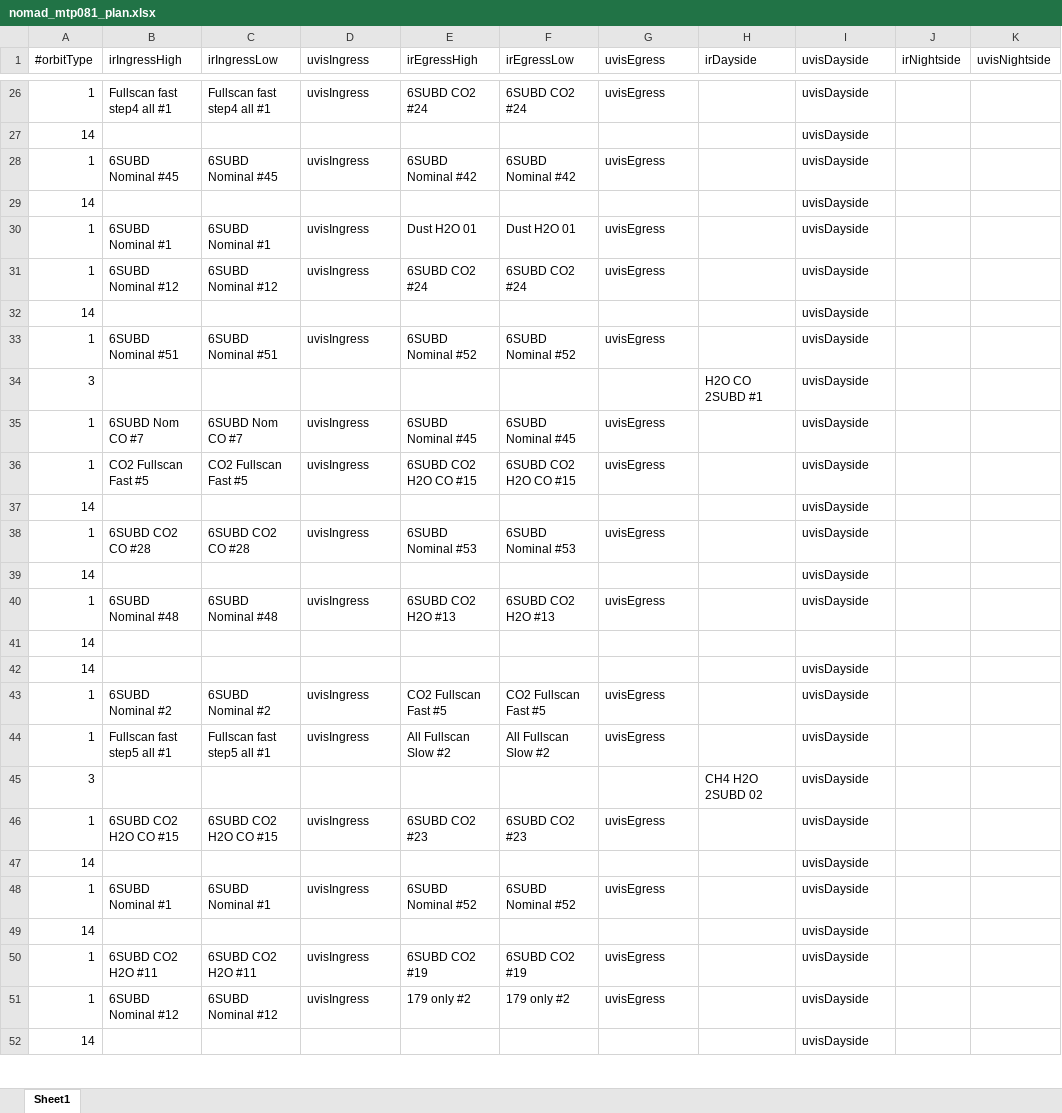
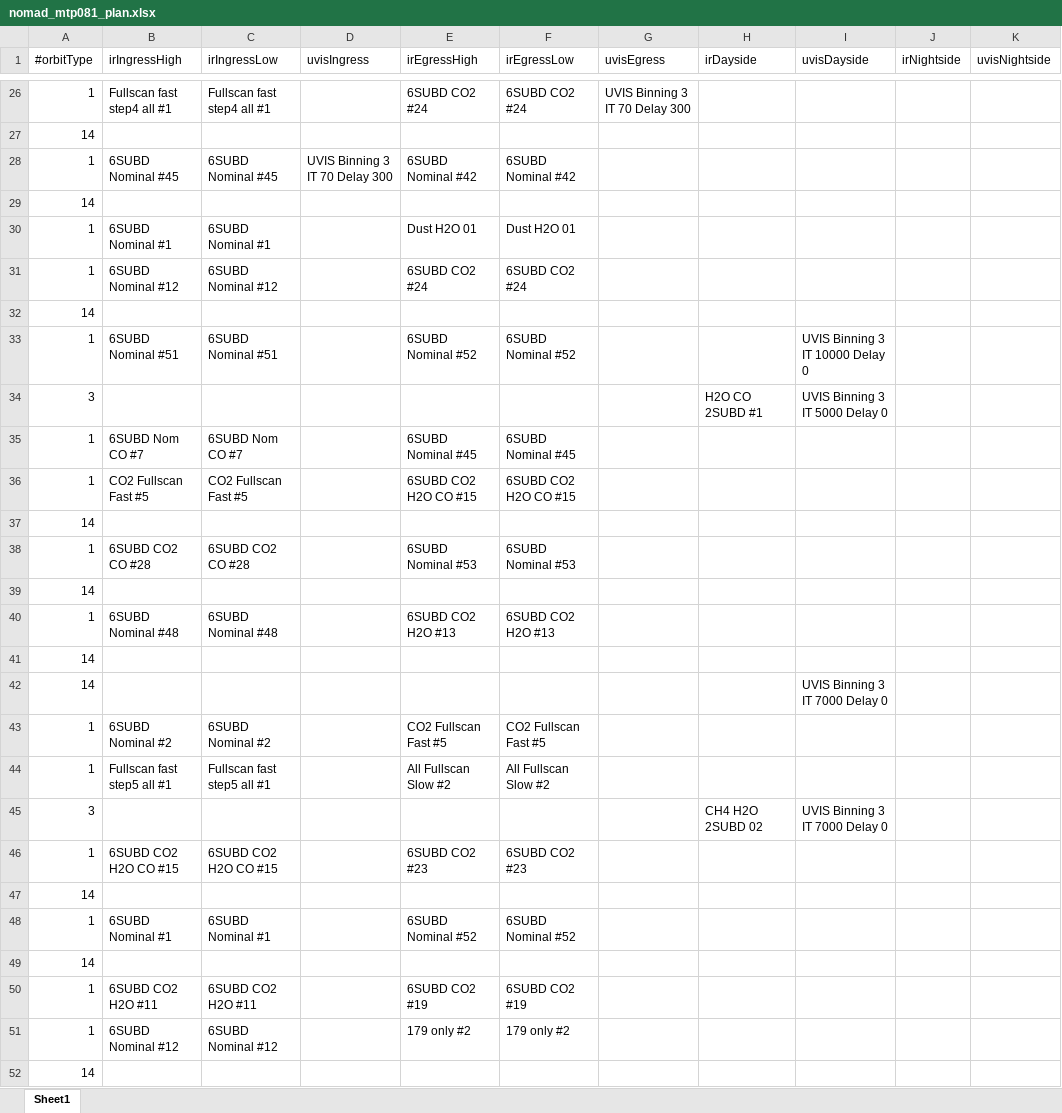
Before and after one commit to irthomas/nomad_obs, an Excel workbook: observations/orbit_plans/mtp081/nomad_mtp081_plan.xlsx, sheet Sheet1, drawn as a sheet; only a part is shown, gaps mark what is left out; values as stored, in another font and other column widths than the file's, no borders; the diff covers the shown part only; the diff names each change by its address in the sheet, - before the commit and + after, or states it on an @@ line.

```diff
--- a/observations/orbit_plans/mtp081/nomad_mtp081_plan.xlsx (sheet Sheet1)
+++ b/observations/orbit_plans/mtp081/nomad_mtp081_plan.xlsx (sheet Sheet1)
-D26 (uvisIngress): uvisIngress
+D26 (uvisIngress): (empty)
-G26 (uvisEgress): uvisEgress
+G26 (uvisEgress): UVIS Binning 3 IT 70 Delay 300
-I26:I32 (uvisDayside): uvisDayside
+I26:I32 (uvisDayside): (empty)
-D28 (uvisIngress): uvisIngress
+D28 (uvisIngress): UVIS Binning 3 IT 70 Delay 300
-G28 (uvisEgress): uvisEgress
+G28 (uvisEgress): (empty)
-D30:D31 (uvisIngress): uvisIngress
+D30:D31 (uvisIngress): (empty)
-G30:G31 (uvisEgress): uvisEgress
+G30:G31 (uvisEgress): (empty)
-D33 (uvisIngress): uvisIngress
+D33 (uvisIngress): (empty)
-G33 (uvisEgress): uvisEgress
+G33 (uvisEgress): (empty)
-I33 (uvisDayside): uvisDayside
+I33 (uvisDayside): UVIS Binning 3 IT 10000 Delay 0
-I34 (uvisDayside): uvisDayside
+I34 (uvisDayside): UVIS Binning 3 IT 5000 Delay 0
-D35:D36 (uvisIngress): uvisIngress
+D35:D36 (uvisIngress): (empty)
-G35:G36 (uvisEgress): uvisEgress
+G35:G36 (uvisEgress): (empty)
-I35:I40 (uvisDayside): uvisDayside
+I35:I40 (uvisDayside): (empty)
-D38 (uvisIngress): uvisIngress
+D38 (uvisIngress): (empty)
-G38 (uvisEgress): uvisEgress
+G38 (uvisEgress): (empty)
-D40 (uvisIngress): uvisIngress
+D40 (uvisIngress): (empty)
-G40 (uvisEgress): uvisEgress
+G40 (uvisEgress): (empty)
-I42 (uvisDayside): uvisDayside
+I42 (uvisDayside): UVIS Binning 3 IT 7000 Delay 0
-D43:D44 (uvisIngress): uvisIngress
+D43:D44 (uvisIngress): (empty)
-G43:G44 (uvisEgress): uvisEgress
+G43:G44 (uvisEgress): (empty)
-I43:I44 (uvisDayside): uvisDayside
+I43:I44 (uvisDayside): (empty)
-I45 (uvisDayside): uvisDayside
+I45 (uvisDayside): UVIS Binning 3 IT 7000 Delay 0
-D46 (uvisIngress): uvisIngress
+D46 (uvisIngress): (empty)
-G46 (uvisEgress): uvisEgress
+G46 (uvisEgress): (empty)
-I46:I52 (uvisDayside): uvisDayside
+I46:I52 (uvisDayside): (empty)
-D48 (uvisIngress): uvisIngress
+D48 (uvisIngress): (empty)
-G48 (uvisEgress): uvisEgress
+G48 (uvisEgress): (empty)
-D50:D51 (uvisIngress): uvisIngress
+D50:D51 (uvisIngress): (empty)
-G50:G51 (uvisEgress): uvisEgress
+G50:G51 (uvisEgress): (empty)
```
Also changed, not shown: 501 edited cells elsewhere in this sheet, observations/orbit_plans/mtp081/nomad_mtp081_plan_generic.xlsx, observations/phobos_deimos/phobos_deimos.xlsx, 42 other files.
